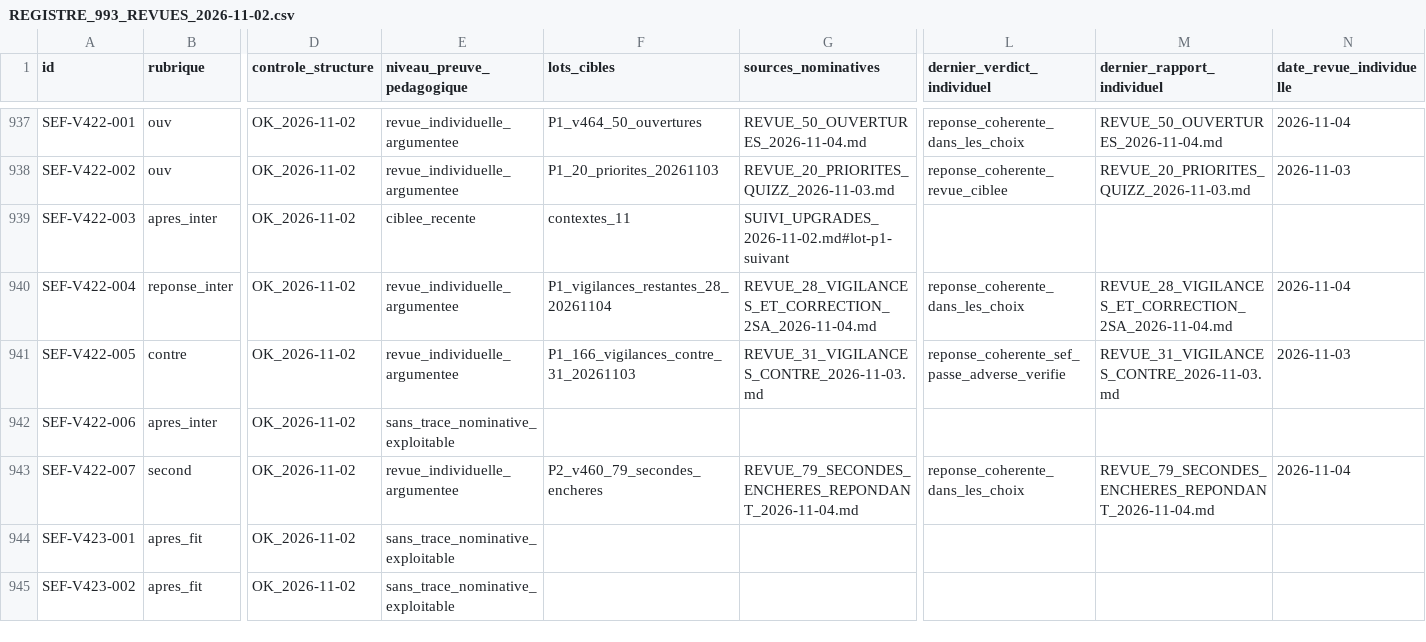
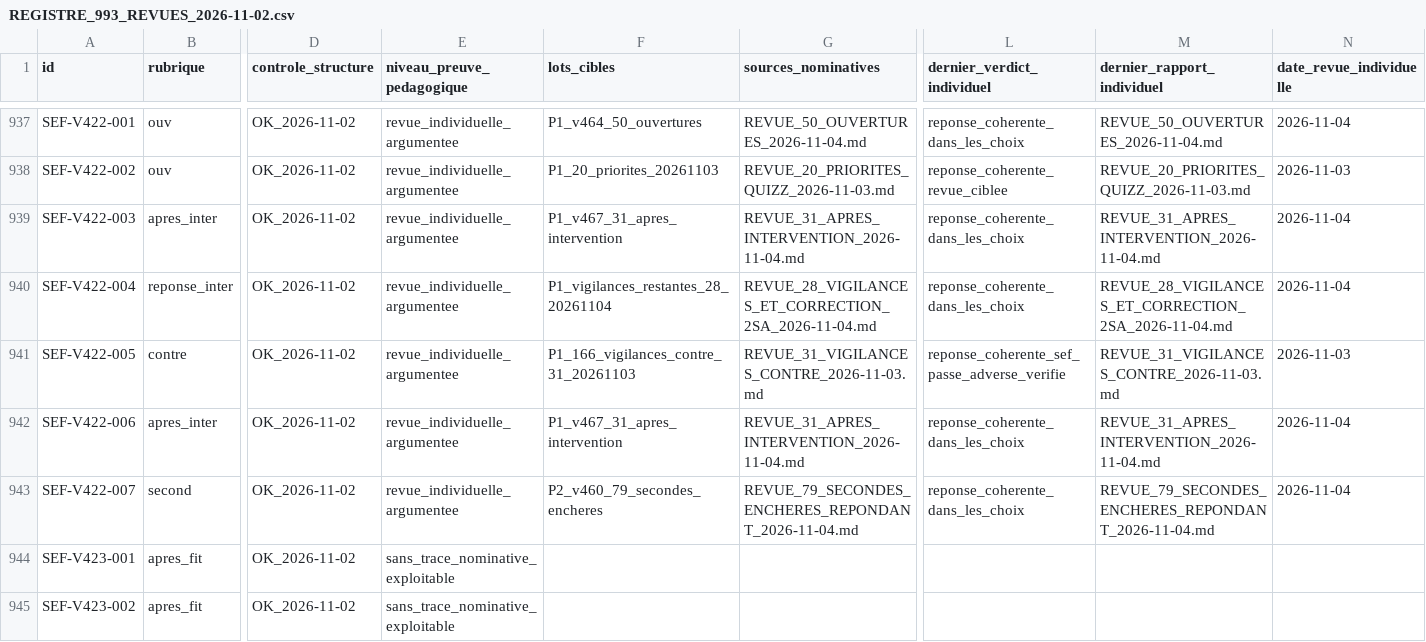
Before and after one commit to CapGui13/QPJB, a CSV file: audits/REGISTRE_993_REVUES_2026-11-02.csv, drawn as a sheet; only a part is shown, gaps mark what is left out; the diff covers the shown part only; the diff names each change by its address in the sheet, - before the commit and + after, or states it on an @@ line.

Commit message:
docs(quizz): registre 925/993 dont 31 apres intervention

```diff
--- a/audits/REGISTRE_993_REVUES_2026-11-02.csv
+++ b/audits/REGISTRE_993_REVUES_2026-11-02.csv
-E939 (niveau_preuve_pedagogique): ciblee_recente
+E939 (niveau_preuve_pedagogique): revue_individuelle_argumentee
-F939 (lots_cibles): contextes_11
+F939 (lots_cibles): P1_v467_31_apres_intervention
-G939 (sources_nominatives): SUIVI_UPGRADES_2026-11-02.md#lot-p1-suivant
+G939 (sources_nominatives): REVUE_31_APRES_INTERVENTION_2026-11-04.md
-L939 (dernier_verdict_individuel): (empty)
+L939 (dernier_verdict_individuel): reponse_coherente_dans_les_choix
-M939 (dernier_rapport_individuel): (empty)
+M939 (dernier_rapport_individuel): REVUE_31_APRES_INTERVENTION_2026-11-04.md
-N939 (date_revue_individuelle): (empty)
+N939 (date_revue_individuelle): 2026-11-04
-E942 (niveau_preuve_pedagogique): sans_trace_nominative_exploitable
+E942 (niveau_preuve_pedagogique): revue_individuelle_argumentee
-F942 (lots_cibles): (empty)
+F942 (lots_cibles): P1_v467_31_apres_intervention
-G942 (sources_nominatives): (empty)
+G942 (sources_nominatives): REVUE_31_APRES_INTERVENTION_2026-11-04.md
-L942 (dernier_verdict_individuel): (empty)
+L942 (dernier_verdict_individuel): reponse_coherente_dans_les_choix
-M942 (dernier_rapport_individuel): (empty)
+M942 (dernier_rapport_individuel): REVUE_31_APRES_INTERVENTION_2026-11-04.md
-N942 (date_revue_individuelle): (empty)
+N942 (date_revue_individuelle): 2026-11-04
```
Also changed, not shown: 174 edited cells elsewhere in this file.
